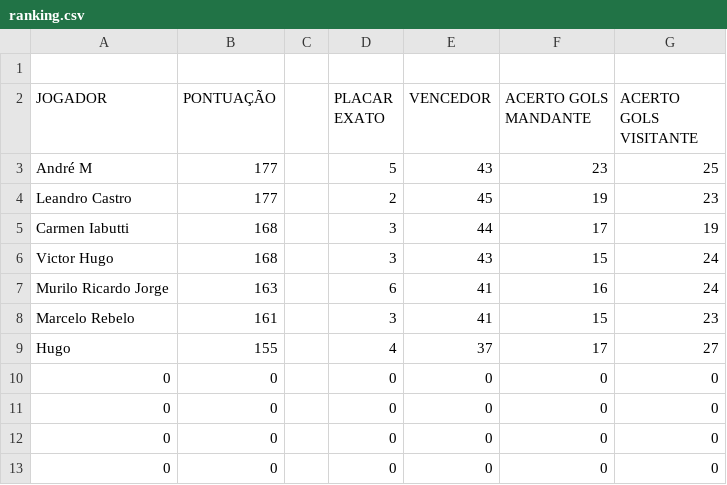
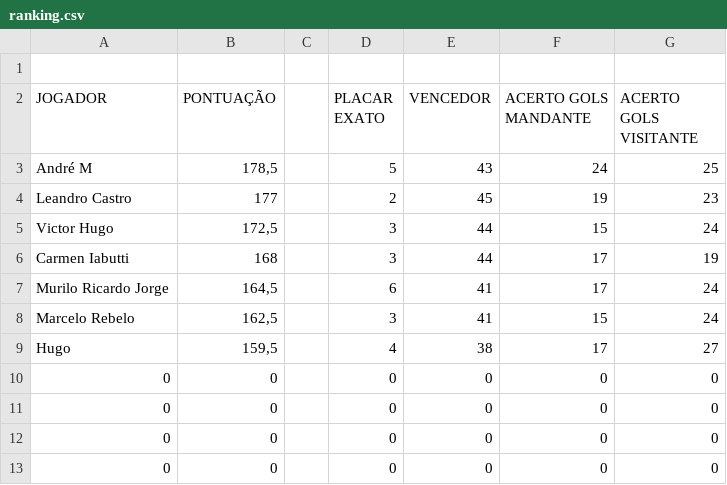
Before and after one commit to LeandroBCastro/bolaochsp, a CSV file: data/ranking.csv, drawn as a sheet; only a part is shown.

```diff
--- a/data/ranking.csv
+++ b/data/ranking.csv
@@ -2,9 +2,9 @@
 JOGADOR;PONTUAÇÃO;;PLACAR EXATO;VENCEDOR;ACERTO GOLS MANDANTE;ACERTO GOLS VISITANTE
-André M ;177;;5;43;23;25
+André M ;178,5;;5;43;24;25
 Leandro Castro;177;;2;45;19;23
+Victor Hugo;172,5;;3;44;15;24
 Carmen Iabutti;168;;3;44;17;19
-Victor Hugo;168;;3;43;15;24
-Murilo Ricardo Jorge;163;;6;41;16;24
-Marcelo Rebelo;161;;3;41;15;23
-Hugo;155;;4;37;17;27
+Murilo Ricardo Jorge;164,5;;6;41;17;24
+Marcelo Rebelo;162,5;;3;41;15;24
+Hugo;159,5;;4;38;17;27
 0;0;;0;0;0;0
```
Also changed, not shown: data/palpites.csv, data/rodada2.csv.
